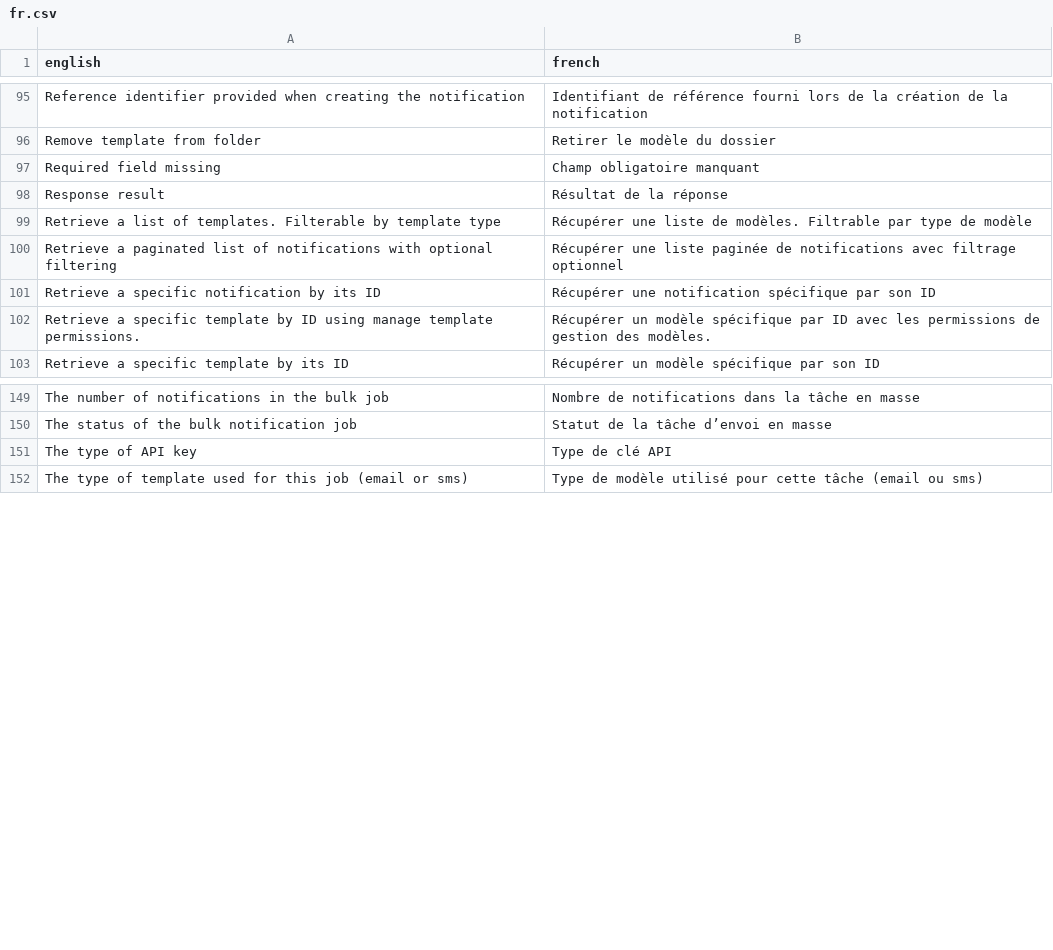
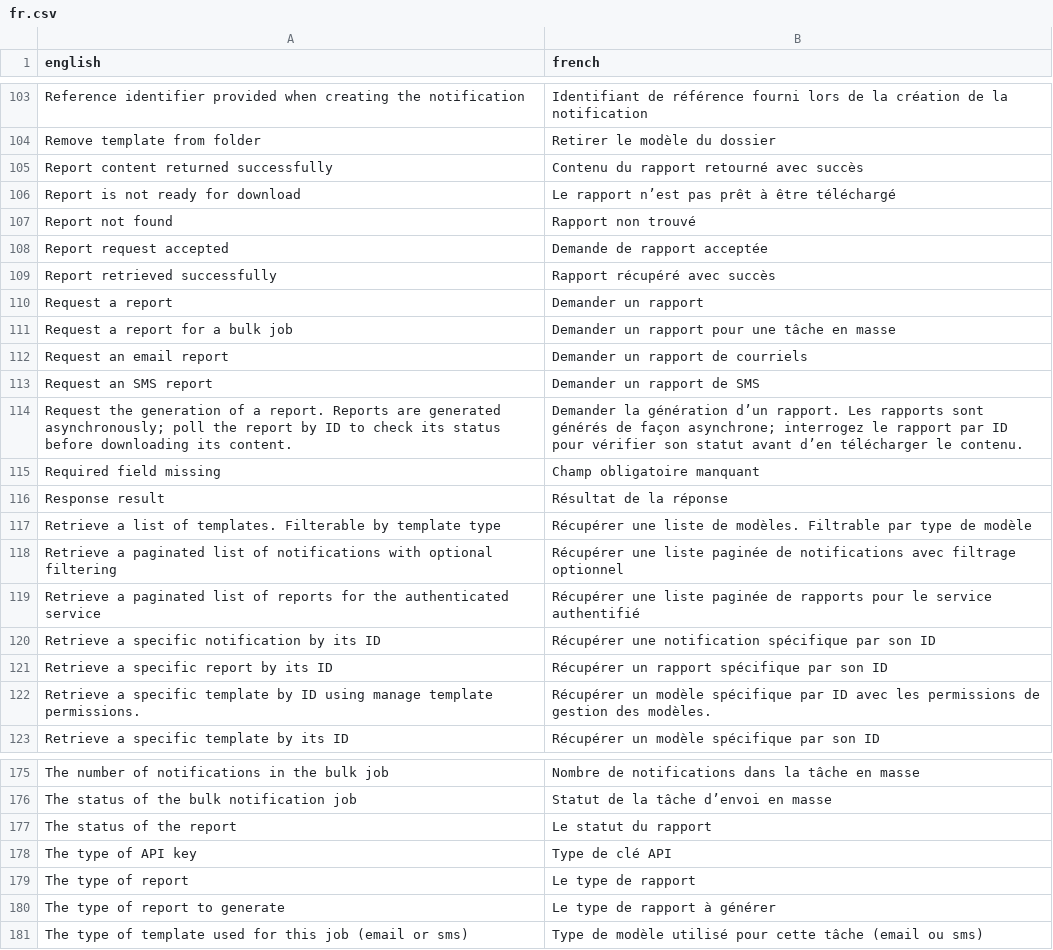
Before and after one commit to cds-snc/notification-api, a CSV file: openapi/translations/fr.csv, drawn as a sheet; only a part is shown, gaps mark what is left out; the diff covers the shown part only.

Commit message:
add the new reports endpoints to the openapi spec

```diff
--- a/openapi/translations/fr.csv
+++ b/openapi/translations/fr.csv
@@ -96,2 +104,12 @@
 "Remove template from folder","Retirer le modèle du dossier"
+"Report content returned successfully","Contenu du rapport retourné avec succès"
+"Report is not ready for download","Le rapport n’est pas prêt à être téléchargé"
+"Report not found","Rapport non trouvé"
+"Report request accepted","Demande de rapport acceptée"
+"Report retrieved successfully","Rapport récupéré avec succès"
+"Request a report","Demander un rapport"
+"Request a report for a bulk job","Demander un rapport pour une tâche en masse"
+"Request an email report","Demander un rapport de courriels"
+"Request an SMS report","Demander un rapport de SMS"
+"Request the generation of a report. Reports are generated asynchronously; poll the report by ID to check its status before downloading its content.","Demander la génération d’un rapport. Les rapports sont générés de façon asynchrone; interrogez le rapport par ID pour vérifier son statut avant d’en télécharger le contenu."
 "Required field missing","Champ obligatoire manquant"
@@ -100,3 +118,5 @@
 "Retrieve a paginated list of notifications with optional filtering","Récupérer une liste paginée de notifications avec filtrage optionnel"
+"Retrieve a paginated list of reports for the authenticated service","Récupérer une liste paginée de rapports pour le service authentifié"
 "Retrieve a specific notification by its ID","Récupérer une notification spécifique par son ID"
+"Retrieve a specific report by its ID","Récupérer un rapport spécifique par son ID"
 "Retrieve a specific template by ID using manage template permissions.","Récupérer un modèle spécifique par ID avec les permissions de gestion des modèles."
@@ -150,3 +176,6 @@
 "The status of the bulk notification job","Statut de la tâche d’envoi en masse"
+"The status of the report","Le statut du rapport"
 "The type of API key","Type de clé API"
+"The type of report","Le type de rapport"
+"The type of report to generate","Le type de rapport à générer"
 "The type of template used for this job (email or sms)","Type de modèle utilisé pour cette tâche (email ou sms)"
```
Also changed, not shown: 18 added rows elsewhere in this file, 3 other files.
